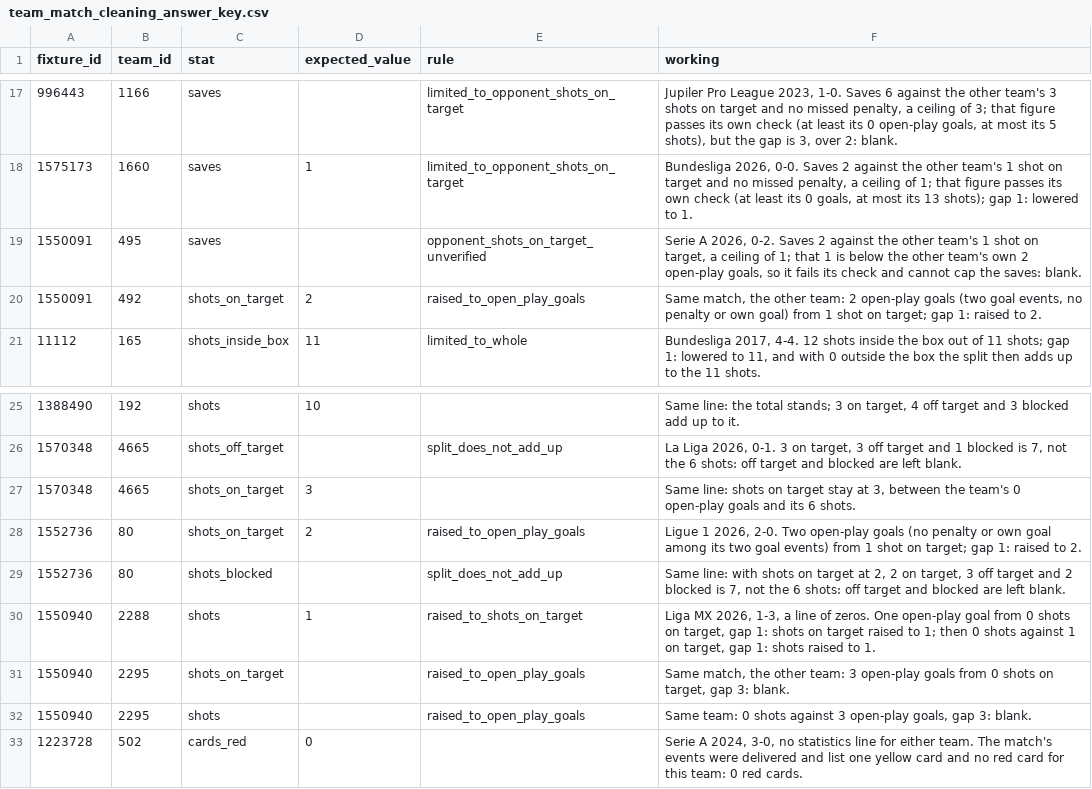
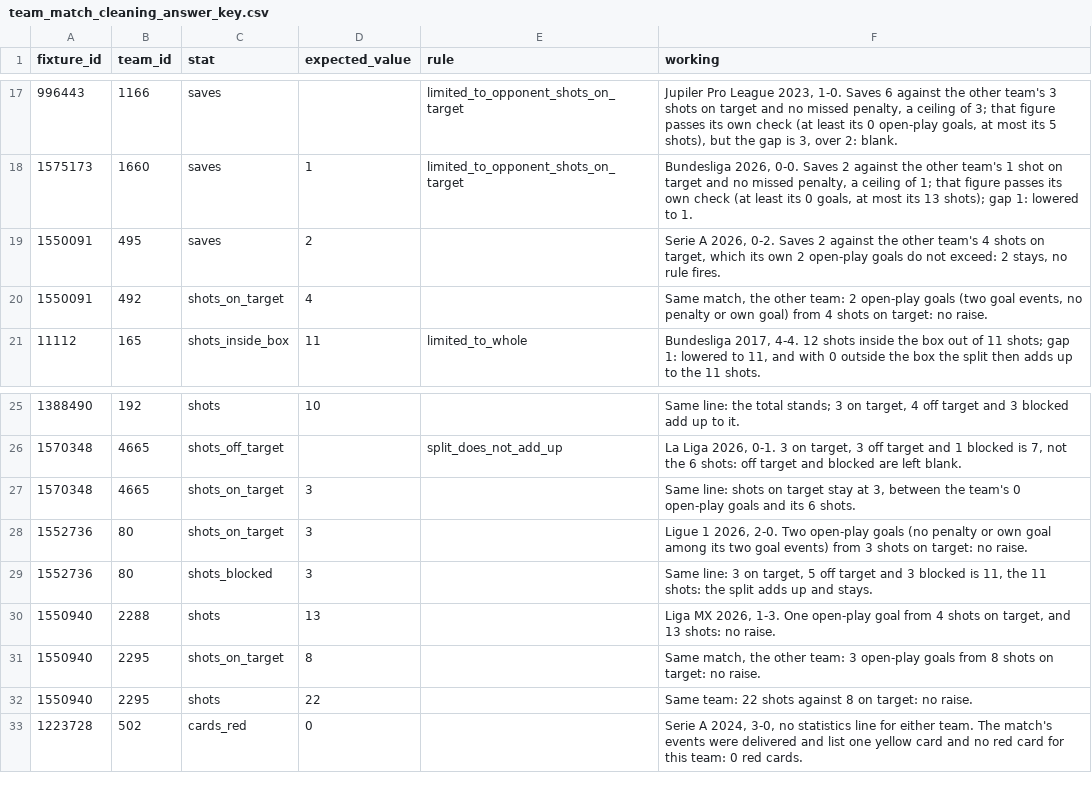
Before and after one commit to ramialfahham/football-data-pipeline, a CSV file: dbt_project/seeds/team_match_cleaning_answer_key.csv, drawn as a sheet; only a part is shown, gaps mark what is left out.

```diff
--- a/dbt_project/seeds/team_match_cleaning_answer_key.csv
+++ b/dbt_project/seeds/team_match_cleaning_answer_key.csv
@@ -18,4 +18,4 @@ fixture_id,team_id,stat,expected_value,rule,working
 1575173,1660,saves,1,limited_to_opponent_shots_on_target,"Bundesliga 2026, 0-0. Saves 2 against the other team's 1 shot on target and no missed penalty, a ceiling of 1; that figure passes its own check (at least its 0 goals, at most its 13 shots); gap 1: lowered to 1."
-1550091,495,saves,,opponent_shots_on_target_unverified,"Serie A 2026, 0-2. Saves 2 against the other team's 1 shot on target, a ceiling of 1; that 1 is below the other team's own 2 open-play goals, so it fails its check and cannot cap the saves: blank."
-1550091,492,shots_on_target,2,raised_to_open_play_goals,"Same match, the other team: 2 open-play goals (two goal events, no penalty or own goal) from 1 shot on target; gap 1: raised to 2."
+1550091,495,saves,2,,"Serie A 2026, 0-2. Saves 2 against the other team's 4 shots on target, which its own 2 open-play goals do not exceed: 2 stays, no rule fires."
+1550091,492,shots_on_target,4,,"Same match, the other team: 2 open-play goals (two goal events, no penalty or own goal) from 4 shots on target: no raise."
 11112,165,shots_inside_box,11,limited_to_whole,"Bundesliga 2017, 4-4. 12 shots inside the box out of 11 shots; gap 1: lowered to 11, and with 0 outside the box the split then adds up to the 11 shots."
@@ -27,7 +27,7 @@ fixture_id,team_id,stat,expected_value,rule,working
 1570348,4665,shots_on_target,3,,"Same line: shots on target stay at 3, between the team's 0 open-play goals and its 6 shots."
-1552736,80,shots_on_target,2,raised_to_open_play_goals,"Ligue 1 2026, 2-0. Two open-play goals (no penalty or own goal among its two goal events) from 1 shot on target; gap 1: raised to 2."
-1552736,80,shots_blocked,,split_does_not_add_up,"Same line: with shots on target at 2, 2 on target, 3 off target and 2 blocked is 7, not the 6 shots: off target and blocked are left blank."
-1550940,2288,shots,1,raised_to_shots_on_target,"Liga MX 2026, 1-3, a line of zeros. One open-play goal from 0 shots on target, gap 1: shots on target raised to 1; then 0 shots against 1 on target, gap 1: shots raised to 1."
-1550940,2295,shots_on_target,,raised_to_open_play_goals,"Same match, the other team: 3 open-play goals from 0 shots on target, gap 3: blank."
-1550940,2295,shots,,raised_to_open_play_goals,"Same team: 0 shots against 3 open-play goals, gap 3: blank."
+1552736,80,shots_on_target,3,,"Ligue 1 2026, 2-0. Two open-play goals (no penalty or own goal among its two goal events) from 3 shots on target: no raise."
+1552736,80,shots_blocked,3,,"Same line: 3 on target, 5 off target and 3 blocked is 11, the 11 shots: the split adds up and stays."
+1550940,2288,shots,13,,"Liga MX 2026, 1-3. One open-play goal from 4 shots on target, and 13 shots: no raise."
+1550940,2295,shots_on_target,8,,"Same match, the other team: 3 open-play goals from 8 shots on target: no raise."
+1550940,2295,shots,22,,"Same team: 22 shots against 8 on target: no raise."
 1223728,502,cards_red,0,,"Serie A 2024, 3-0, no statistics line for either team. The match's events were delivered and list one yellow card and no red card for this team: 0 red cards."
```
Also changed, not shown: dbt_project/seeds/player_match_cleaning_answer_key.csv, dbt_project/seeds/player_season_answer_key.csv, 4 other files.
